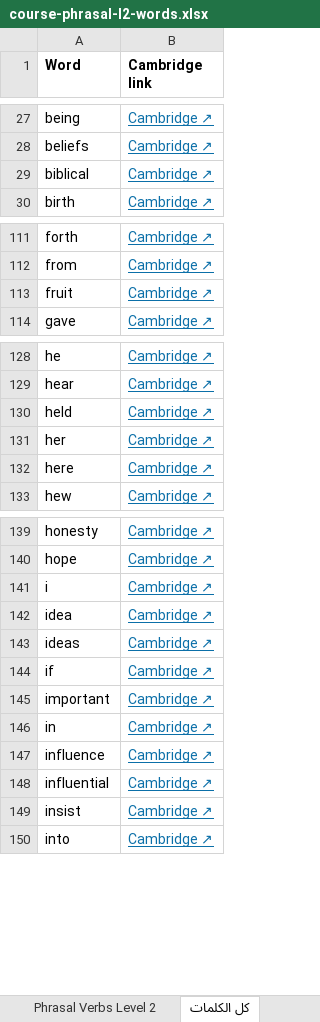
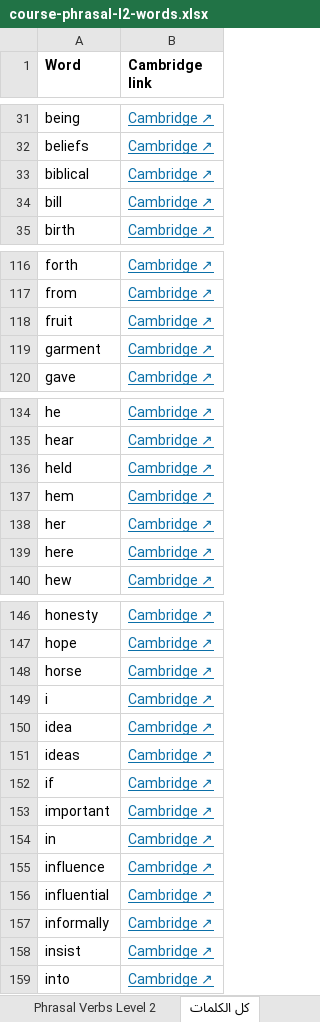
Before and after one commit to poetry-discoverer/poetry-journey, an Excel workbook: pdf/course-phrasal-l2-words.xlsx, sheet كل الكلمات, drawn as a sheet; only a part is shown, gaps mark what is left out; values as stored, in another font and other column widths than the file's, no borders; the diff covers the shown part only; the diff names each change by its address in the sheet, - before the commit and + after, or states it on an @@ line.

```diff
--- a/pdf/course-phrasal-l2-words.xlsx (sheet كل الكلمات)
+++ b/pdf/course-phrasal-l2-words.xlsx (sheet كل الكلمات)
+row 34: bill | Cambridge ↗
+row 119: garment | Cambridge ↗
+row 137: hem | Cambridge ↗
+row 148: horse | Cambridge ↗
+row 157: informally | Cambridge ↗
```
Also changed, not shown: 15 added rows elsewhere in this sheet, sheet Phrasal Verbs Level 2, 27 other files.
